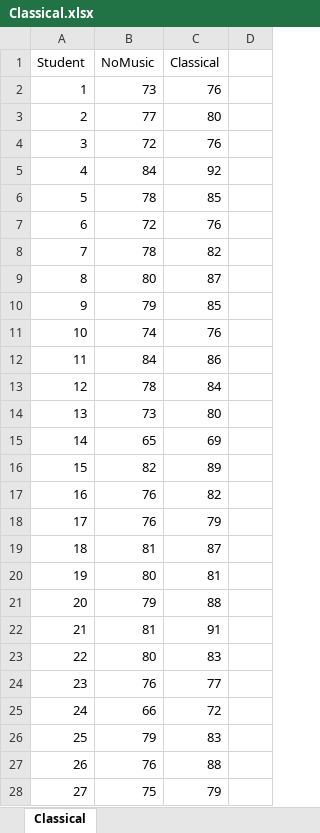
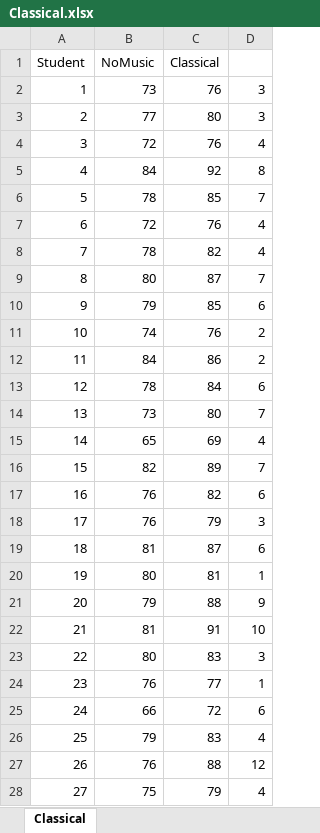
Before and after one commit to elucid503/Classes, an Excel workbook: Stats/Datasets/Classical.xlsx, sheet Classical, drawn as a sheet; only a part is shown; values as stored, in another font and other column widths than the file's, no borders; the diff covers the shown part only; the diff names each change by its address in the sheet, - before the commit and + after, or states it on an @@ line.

Commit message:
New dataset

```diff
--- a/Stats/Datasets/Classical.xlsx (sheet Classical)
+++ b/Stats/Datasets/Classical.xlsx (sheet Classical)
-D2:D3: (empty)
+D2:D3: 3
-D4: (empty)
+D4: 4
-D5: (empty)
+D5: 8
-D6: (empty)
+D6: 7
-D7:D8: (empty)
+D7:D8: 4
-D9: (empty)
+D9: 7
-D10: (empty)
+D10: 6
-D11:D12: (empty)
+D11:D12: 2
-D13: (empty)
+D13: 6
-D14: (empty)
+D14: 7
-D15: (empty)
+D15: 4
-D16: (empty)
+D16: 7
-D17: (empty)
+D17: 6
-D18: (empty)
+D18: 3
-D19: (empty)
+D19: 6
-D20: (empty)
+D20: 1
-D21: (empty)
+D21: 9
-D22: (empty)
+D22: 10
-D23: (empty)
+D23: 3
-D24: (empty)
+D24: 1
-D25: (empty)
+D25: 6
-D26: (empty)
+D26: 4
-D27: (empty)
+D27: 12
-D28: (empty)
+D28: 4
```
Also changed, not shown: 8 edited cells elsewhere in this sheet, 1 other file.
